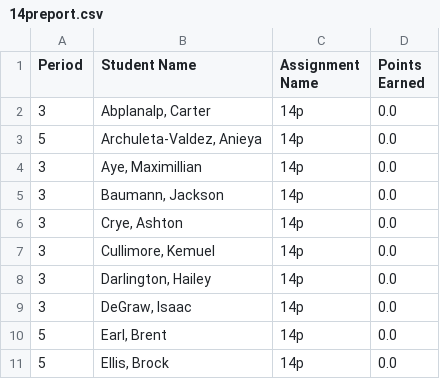
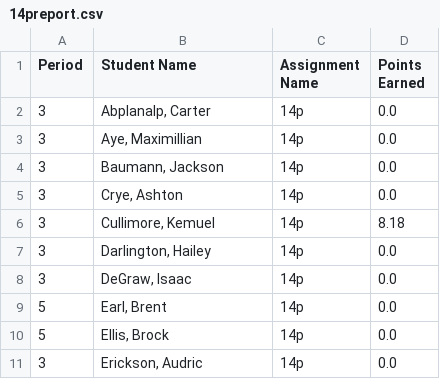
Before and after one commit to mrsimonsen/SimoGrader, a CSV file: 14preport.csv, drawn as a sheet; only a part is shown; the shorter side is filled out with more unchanged rows.

```diff
--- a/14preport.csv
+++ b/14preport.csv
@@ -2,3 +2,2 @@ Period,Student Name,Assignment Name,Points Earned
 3,"Abplanalp, Carter",14p,0.0
-5,"Archuleta-Valdez, Anieya",14p,0.0
 3,"Aye, Maximillian",14p,0.0
@@ -6,3 +5,3 @@ Period,Student Name,Assignment Name,Points Earned
 3,"Crye, Ashton",14p,0.0
-3,"Cullimore, Kemuel",14p,0.0
+3,"Cullimore, Kemuel",14p,8.18
 3,"Darlington, Hailey",14p,0.0
```
Also changed, not shown: 04preport.csv.
